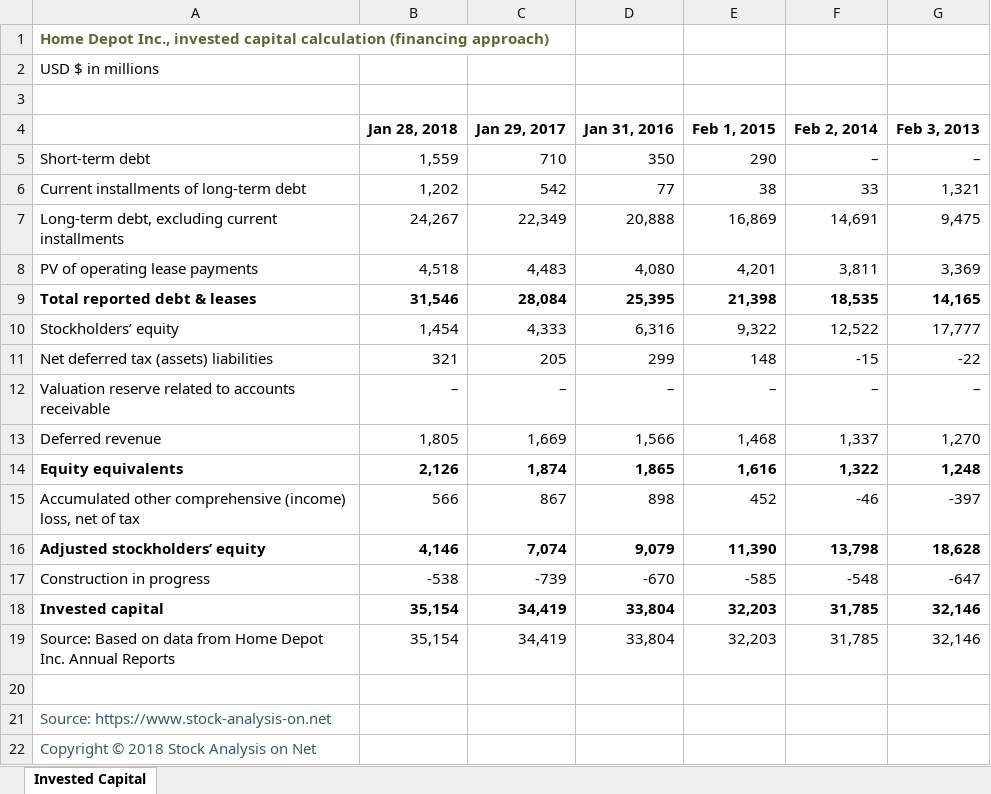
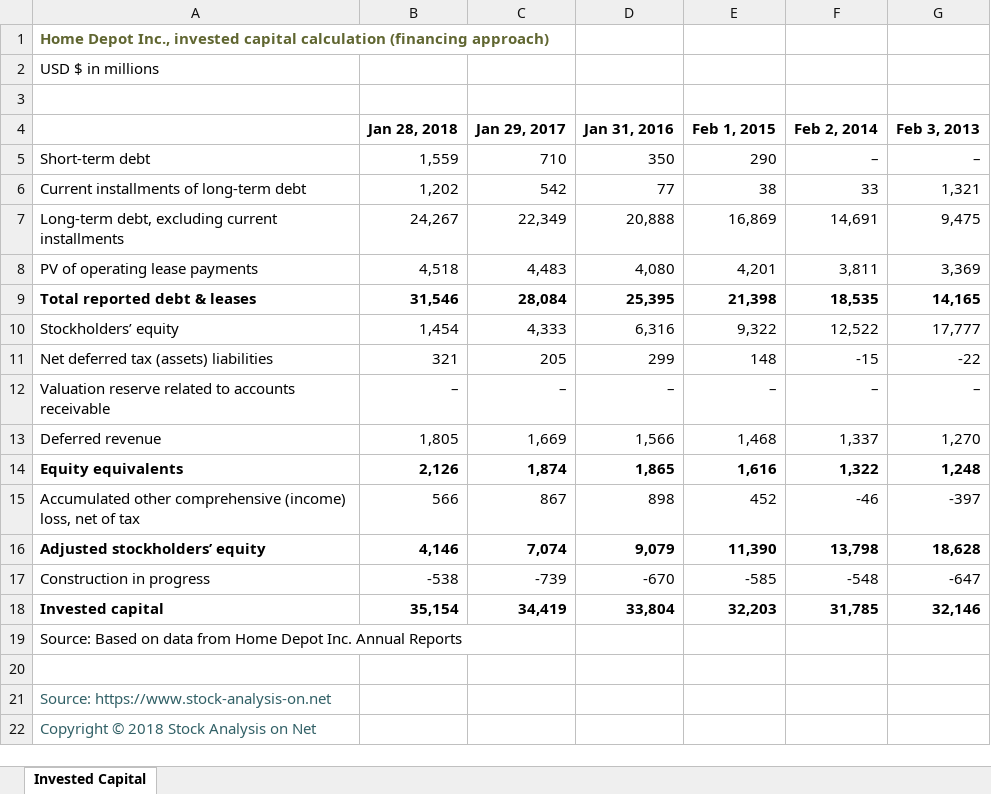
Before and after one commit to joshuaburkhow/rule_one, an Excel workbook: Files/Invested-Capital.xlsx, sheet Invested Capital, drawn as a sheet; values as stored, in another font and other column widths than the file's, no borders; the diff names each change by its address in the sheet, - before the commit and + after, or states it on an @@ line.

```diff
--- a/Files/Invested-Capital.xlsx (sheet Invested Capital)
+++ b/Files/Invested-Capital.xlsx (sheet Invested Capital)
-B19 (Jan 28, 2018): 35,154
+B19 (Jan 28, 2018): (empty)
-C19 (Jan 29, 2017): 34,419
+C19 (Jan 29, 2017): (empty)
-D19 (Jan 31, 2016): 33,804
+D19 (Jan 31, 2016): (empty)
-E19 (Feb 1, 2015): 32,203
+E19 (Feb 1, 2015): (empty)
-F19 (Feb 2, 2014): 31,785
+F19 (Feb 2, 2014): (empty)
-G19 (Feb 3, 2013): 32,146
+G19 (Feb 3, 2013): (empty)
```
Also changed, not shown: Files/NOPAT.xlsx, Files/intrinsicValueCalculator.xlsx, 27 other files.
